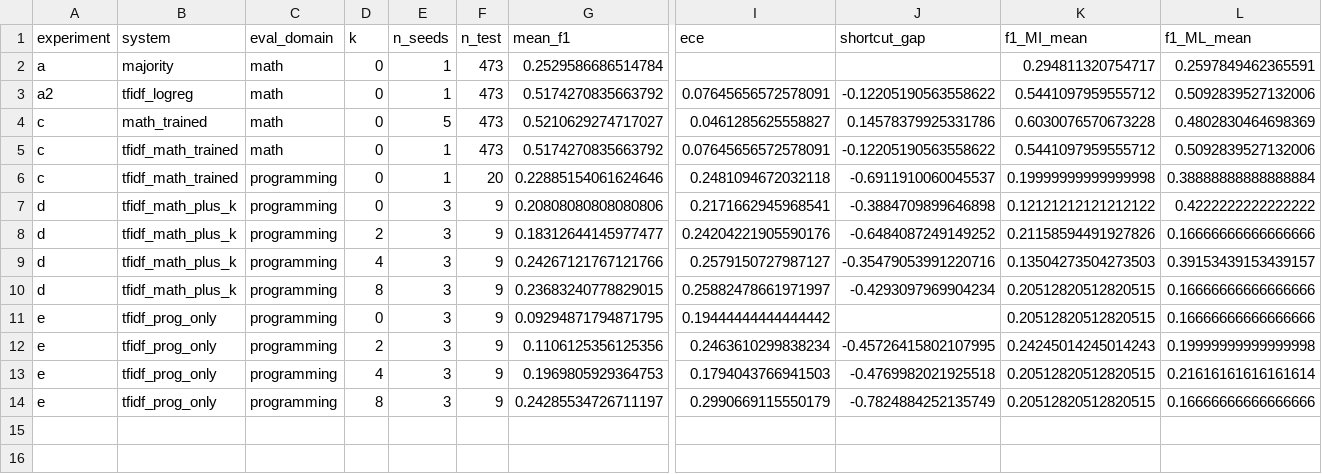
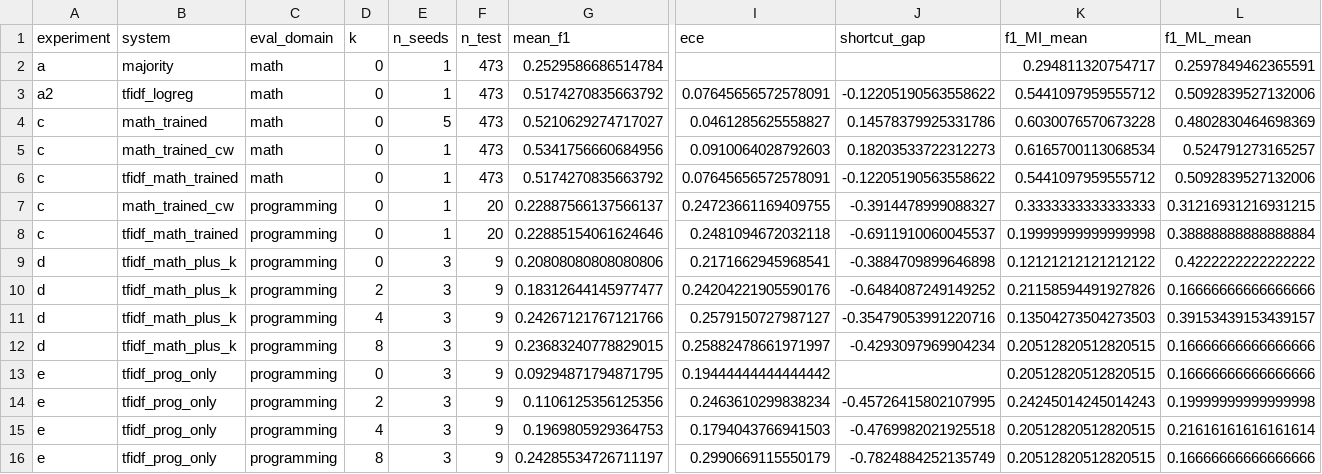
Before and after one commit to Mallard64/tutor-grader-transfer, a CSV file: results/tables/results.csv, drawn as a sheet; only a part is shown, gaps mark what is left out; rows hold the shown columns only; the diff names each change by its address in the sheet, - before the commit and + after, or states it on an @@ line.

```diff
--- a/results/tables/results.csv
+++ b/results/tables/results.csv
+row 5: c | math_trained_cw | math | 0 | 1 | 473 | 0.5341756660684956 | 0.0910064028792603 | 0.18203533722312273 | 0.6165700113068534 | 0.524791273165257
+row 7: c | math_trained_cw | programming | 0 | 1 | 20 | 0.22887566137566137 | 0.24723661169409755 | -0.3914478999088327 | 0.3333333333333333 | 0.31216931216931215
```
Also changed, not shown: results/tables/results_per_seed.csv, 3 other files.
